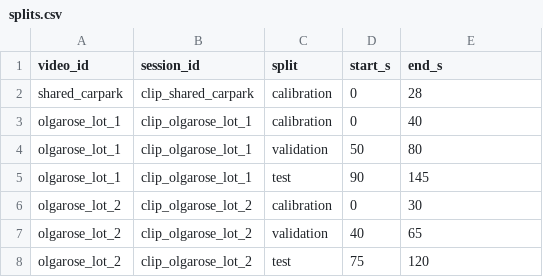
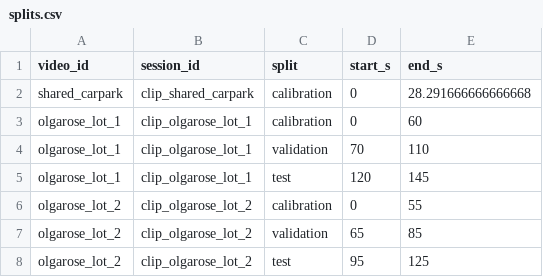
Before and after one commit to LDH-ai/parking-occupancy-monitor, a CSV file: data/manifests/splits.csv, drawn as a sheet.

```diff
--- a/data/manifests/splits.csv
+++ b/data/manifests/splits.csv
@@ -1,8 +1,8 @@
 video_id,session_id,split,start_s,end_s
-shared_carpark,clip_shared_carpark,calibration,0,28
-olgarose_lot_1,clip_olgarose_lot_1,calibration,0,40
-olgarose_lot_1,clip_olgarose_lot_1,validation,50,80
-olgarose_lot_1,clip_olgarose_lot_1,test,90,145
-olgarose_lot_2,clip_olgarose_lot_2,calibration,0,30
-olgarose_lot_2,clip_olgarose_lot_2,validation,40,65
-olgarose_lot_2,clip_olgarose_lot_2,test,75,120
+shared_carpark,clip_shared_carpark,calibration,0,28.291666666666668
+olgarose_lot_1,clip_olgarose_lot_1,calibration,0,60
+olgarose_lot_1,clip_olgarose_lot_1,validation,70,110
+olgarose_lot_1,clip_olgarose_lot_1,test,120,145
+olgarose_lot_2,clip_olgarose_lot_2,calibration,0,55
+olgarose_lot_2,clip_olgarose_lot_2,validation,65,85
+olgarose_lot_2,clip_olgarose_lot_2,test,95,125
```
Also changed, not shown: data/manifests/frame_samples.csv, data/manifests/videos.csv, 24 other files.
